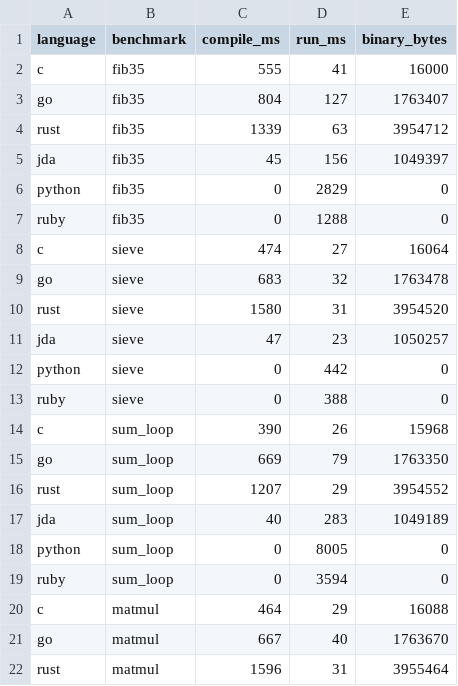
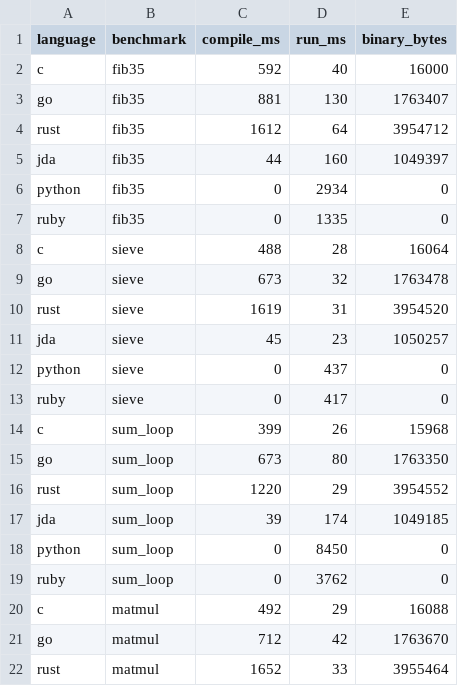
Before and after one commit to jdalang/jda-lang, a CSV file: benchmarks/results.csv, drawn as a sheet; only a part is shown; the diff covers the shown part only.

```diff
--- a/benchmarks/results.csv
+++ b/benchmarks/results.csv
@@ -1,22 +1,22 @@
 language,benchmark,compile_ms,run_ms,binary_bytes
-c,fib35,555,41,16000
-go,fib35,804,127,1763407
-rust,fib35,1339,63,3954712
-jda,fib35,45,156,1049397
-python,fib35,0,2829,0
-ruby,fib35,0,1288,0
-c,sieve,474,27,16064
-go,sieve,683,32,1763478
-rust,sieve,1580,31,3954520
-jda,sieve,47,23,1050257
-python,sieve,0,442,0
-ruby,sieve,0,388,0
-c,sum_loop,390,26,15968
-go,sum_loop,669,79,1763350
-rust,sum_loop,1207,29,3954552
-jda,sum_loop,40,283,1049189
-python,sum_loop,0,8005,0
-ruby,sum_loop,0,3594,0
-c,matmul,464,29,16088
-go,matmul,667,40,1763670
-rust,matmul,1596,31,3955464
+c,fib35,592,40,16000
+go,fib35,881,130,1763407
+rust,fib35,1612,64,3954712
+jda,fib35,44,160,1049397
+python,fib35,0,2934,0
+ruby,fib35,0,1335,0
+c,sieve,488,28,16064
+go,sieve,673,32,1763478
+rust,sieve,1619,31,3954520
+jda,sieve,45,23,1050257
+python,sieve,0,437,0
+ruby,sieve,0,417,0
+c,sum_loop,399,26,15968
+go,sum_loop,673,80,1763350
+rust,sum_loop,1220,29,3954552
+jda,sum_loop,39,174,1049185
+python,sum_loop,0,8450,0
+ruby,sum_loop,0,3762,0
+c,matmul,492,29,16088
+go,matmul,712,42,1763670
+rust,matmul,1652,33,3955464
```
Also changed, not shown: 4 edited cells elsewhere in this file, 4 other files.
